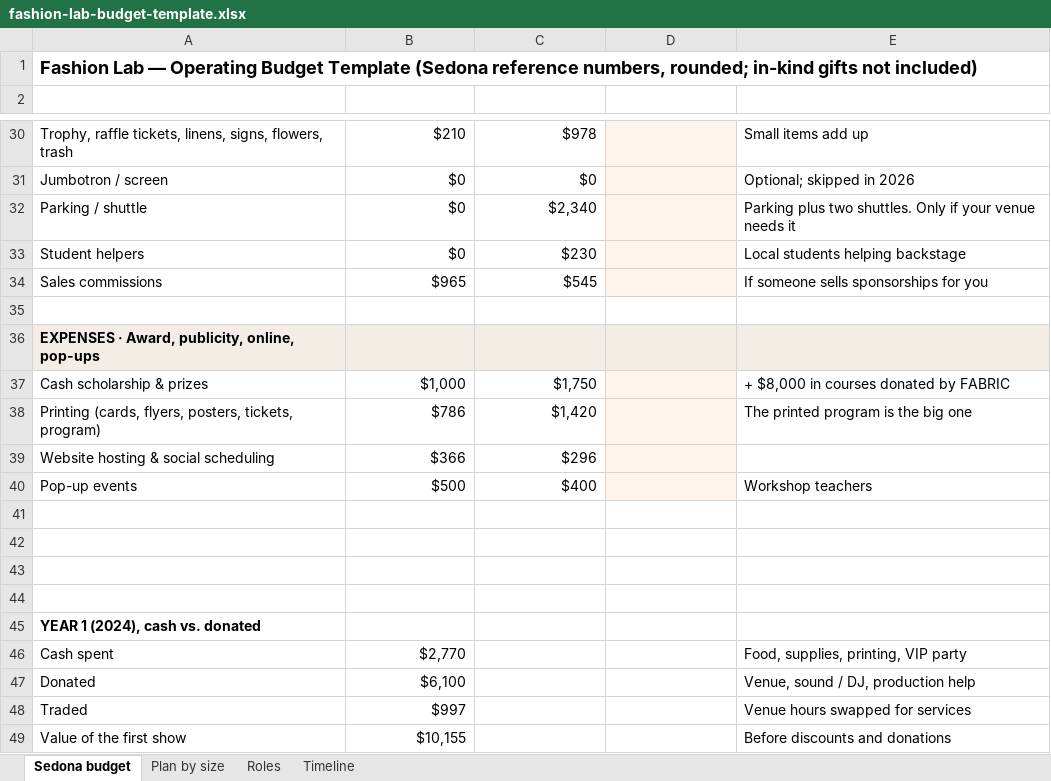
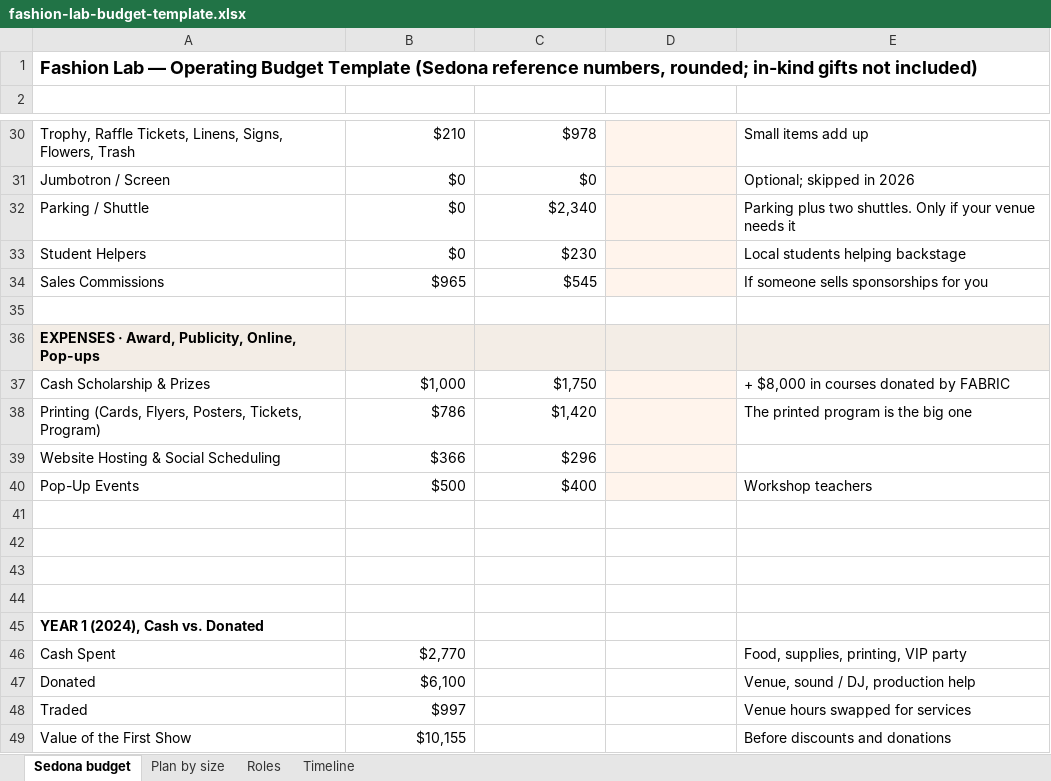
Before and after one commit to ourlightnet/fashion-lab-sedona, an Excel workbook: site/assets/docs/fashion-lab-budget-template.xlsx, sheet Sedona budget, drawn as a sheet; only a part is shown, gaps mark what is left out; values as stored, in another font and other column widths than the file's, no borders; formulas without a stored value are shown as written; the diff covers the shown part only; the diff names each change by its address in the sheet, - before the commit and + after, or states it on an @@ line.

```diff
--- a/site/assets/docs/fashion-lab-budget-template.xlsx (sheet Sedona budget)
+++ b/site/assets/docs/fashion-lab-budget-template.xlsx (sheet Sedona budget)
-A30 (Line): Trophy, raffle tickets, linens, signs, flowers, trash
+A30 (Line): Trophy, Raffle Tickets, Linens, Signs, Flowers, Trash
-A31 (Line): Jumbotron / screen
+A31 (Line): Jumbotron / Screen
-A32 (Line): Parking / shuttle
+A32 (Line): Parking / Shuttle
-A33 (Line): Student helpers
+A33 (Line): Student Helpers
-A34 (Line): Sales commissions
+A34 (Line): Sales Commissions
-A36 (Line): EXPENSES · Award, publicity, online, pop-ups
+A36 (Line): EXPENSES · Award, Publicity, Online, Pop-ups
-A37 (Line): Cash scholarship & prizes
+A37 (Line): Cash Scholarship & Prizes
-A38 (Line): Printing (cards, flyers, posters, tickets, program)
+A38 (Line): Printing (Cards, Flyers, Posters, Tickets, Program)
-A39 (Line): Website hosting & social scheduling
+A39 (Line): Website Hosting & Social Scheduling
-A40 (Line): Pop-up events
+A40 (Line): Pop-Up Events
-A45 (Line): YEAR 1 (2024), cash vs. donated
+A45 (Line): YEAR 1 (2024), Cash vs. Donated
-A46 (Line): Cash spent
+A46 (Line): Cash Spent
-A49 (Line): Value of the first show
+A49 (Line): Value of the First Show
```
Also changed, not shown: 16 edited cells elsewhere in this sheet, sheet Plan by size, 1 other file.
